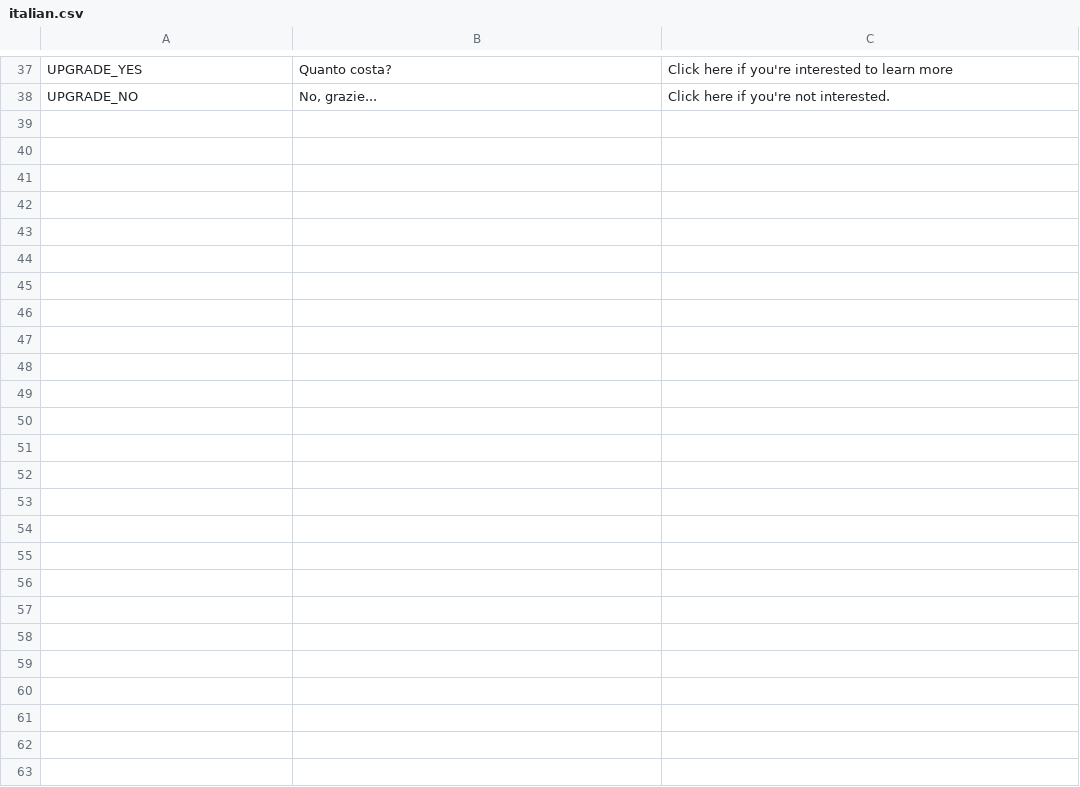
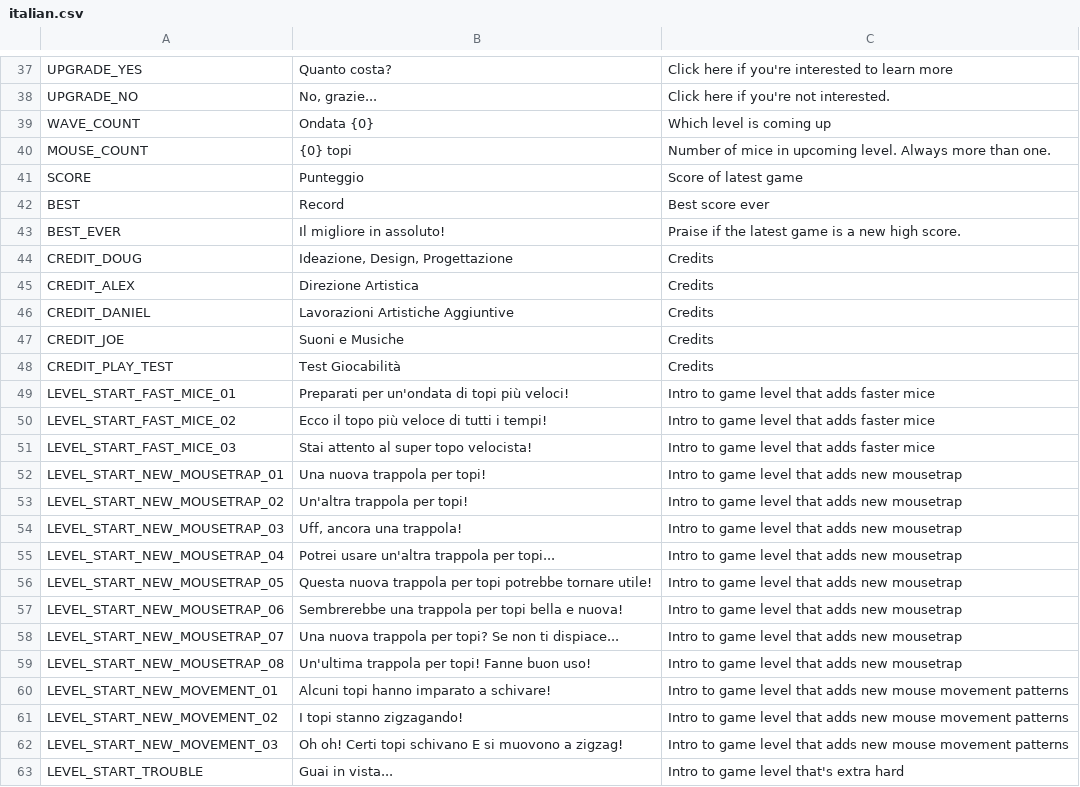
Before and after one commit to DougLazyAngus/lazyAngus, a CSV file: LazyAngus/Assets/Resources/Strings/italian.csv, drawn as a sheet; only a part is shown, gaps mark what is left out.

Commit message:
chinese, french, italian

```diff
--- a/LazyAngus/Assets/Resources/Strings/italian.csv
+++ b/LazyAngus/Assets/Resources/Strings/italian.csv
@@ -38 +38,26 @@ UPGRADE_YES,"Quanto costa?","Click here if you're interested to learn more"
 UPGRADE_NO,"No, grazie...","Click here if you're not interested."
+WAVE_COUNT,"Ondata {0}","Which level is coming up"
+MOUSE_COUNT,"{0} topi","Number of mice in upcoming level.  Always more than one."
+SCORE,Punteggio,"Score of latest game"
+BEST,Record,"Best score ever"
+BEST_EVER,"Il migliore in assoluto!","Praise if the latest game is a new high score."
+CREDIT_DOUG,"Ideazione, Design, Progettazione",Credits
+CREDIT_ALEX,"Direzione Artistica",Credits
+CREDIT_DANIEL,"Lavorazioni Artistiche Aggiuntive",Credits
+CREDIT_JOE,"Suoni e Musiche",Credits
+CREDIT_PLAY_TEST,"Test Giocabilità",Credits
+LEVEL_START_FAST_MICE_01,"Preparati per un'ondata di topi più veloci!","Intro to game level that adds faster mice"
+LEVEL_START_FAST_MICE_02,"Ecco il topo più veloce di tutti i tempi!","Intro to game level that adds faster mice"
+LEVEL_START_FAST_MICE_03,"Stai attento al super topo velocista!","Intro to game level that adds faster mice"
+LEVEL_START_NEW_MOUSETRAP_01,"Una nuova trappola per topi!","Intro to game level that adds new mousetrap"
+LEVEL_START_NEW_MOUSETRAP_02,"Un'altra trappola per topi!","Intro to game level that adds new mousetrap"
+LEVEL_START_NEW_MOUSETRAP_03,"Uff, ancora una trappola!","Intro to game level that adds new mousetrap"
+LEVEL_START_NEW_MOUSETRAP_04,"Potrei usare un'altra trappola per topi...","Intro to game level that adds new mousetrap"
+LEVEL_START_NEW_MOUSETRAP_05,"Questa nuova trappola per topi potrebbe tornare utile!","Intro to game level that adds new mousetrap"
+LEVEL_START_NEW_MOUSETRAP_06,"Sembrerebbe una trappola per topi bella e nuova!","Intro to game level that adds new mousetrap"
+LEVEL_START_NEW_MOUSETRAP_07,"Una nuova trappola per topi? Se non ti dispiace...","Intro to game level that adds new mousetrap"
+LEVEL_START_NEW_MOUSETRAP_08,"Un'ultima trappola per topi! Fanne buon uso!","Intro to game level that adds new mousetrap"
+LEVEL_START_NEW_MOVEMENT_01,"Alcuni topi hanno imparato a schivare!","Intro to game level that adds new mouse movement patterns"
+LEVEL_START_NEW_MOVEMENT_02,"I topi stanno zigzagando!","Intro to game level that adds new mouse movement patterns"
+LEVEL_START_NEW_MOVEMENT_03,"Oh oh! Certi topi schivano E si muovono a zigzag!","Intro to game level that adds new mouse movement patterns"
+LEVEL_START_TROUBLE,"Guai in vista...","Intro to game level that's extra hard"
```
Also changed, not shown: LazyAngus/Assets/Resources/Strings/chinese.csv, LazyAngus/Assets/Resources/Strings/french.csv, 1 other file.
